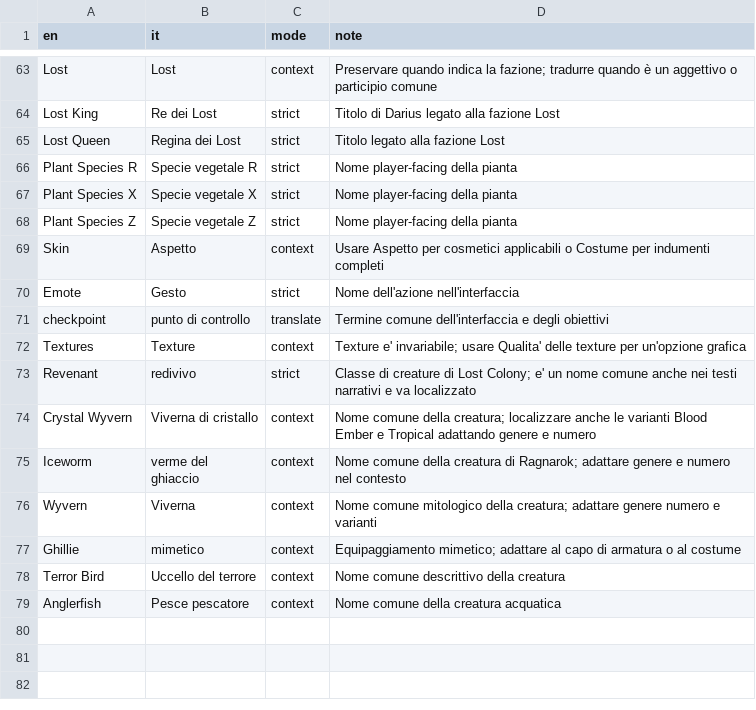
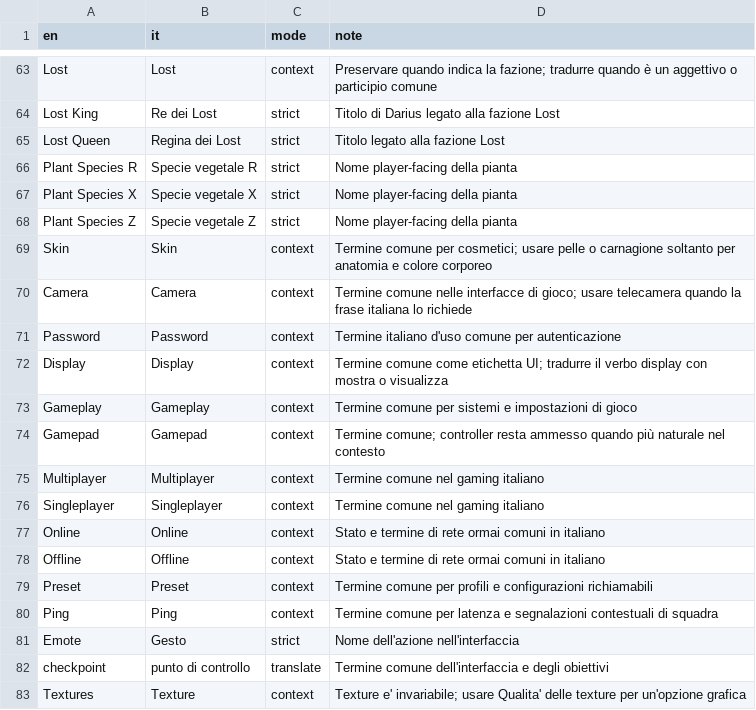
Before and after one commit to Sici29/ARK-Survival-Ascended-Italian-Translation, a CSV file: data/glossary_master.csv, drawn as a sheet; only a part is shown, gaps mark what is left out; the shorter side is filled out with more unchanged rows.

Commit message:
Refine natural gaming terminology v2.0.2

```diff
--- a/data/glossary_master.csv
+++ b/data/glossary_master.csv
@@ -68,3 +68,14 @@ Plant Species X,Specie vegetale X,strict,Nome player-facing della pianta
 Plant Species Z,Specie vegetale Z,strict,Nome player-facing della pianta
-Skin,Aspetto,context,Usare Aspetto per cosmetici applicabili o Costume per indumenti completi
+Skin,Skin,context,Termine comune per cosmetici; usare pelle o carnagione soltanto per anatomia e colore corporeo
+Camera,Camera,context,Termine comune nelle interfacce di gioco; usare telecamera quando la frase italiana lo richiede
+Password,Password,context,Termine italiano d'uso comune per autenticazione
+Display,Display,context,Termine comune come etichetta UI; tradurre il verbo display con mostra o visualizza
+Gameplay,Gameplay,context,Termine comune per sistemi e impostazioni di gioco
+Gamepad,Gamepad,context,Termine comune; controller resta ammesso quando più naturale nel contesto
+Multiplayer,Multiplayer,context,Termine comune nel gaming italiano
+Singleplayer,Singleplayer,context,Termine comune nel gaming italiano
+Online,Online,context,Stato e termine di rete ormai comuni in italiano
+Offline,Offline,context,Stato e termine di rete ormai comuni in italiano
+Preset,Preset,context,Termine comune per profili e configurazioni richiamabili
+Ping,Ping,context,Termine comune per latenza e segnalazioni contestuali di squadra
 Emote,Gesto,strict,Nome dell'azione nell'interfaccia
```
Also changed, not shown: 5 other files.
